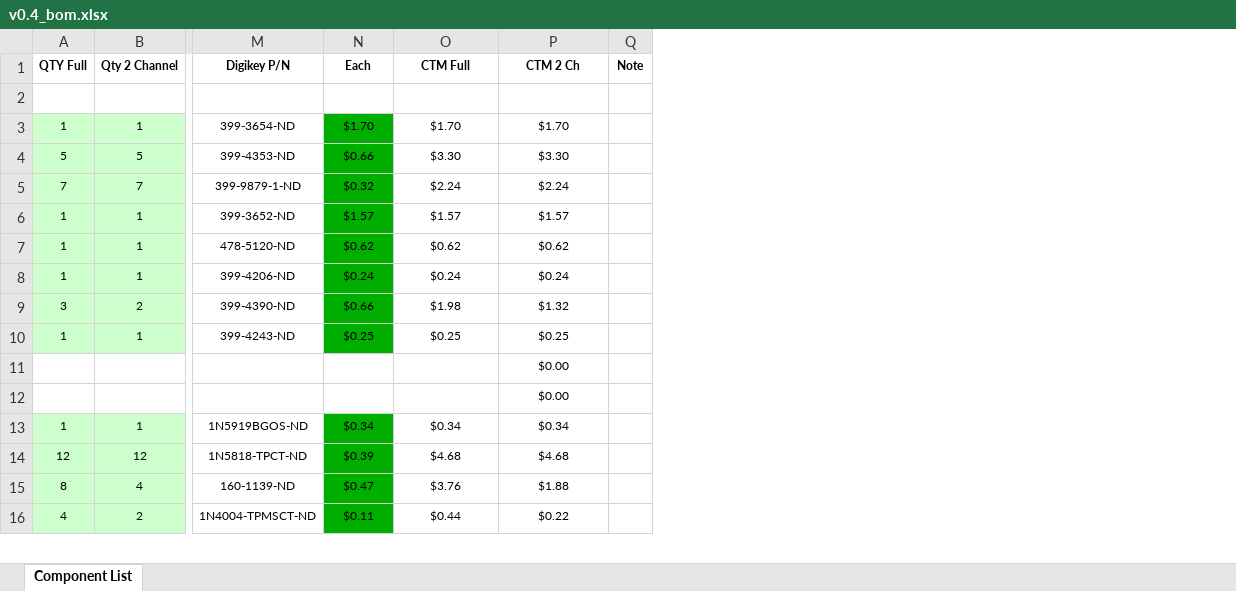
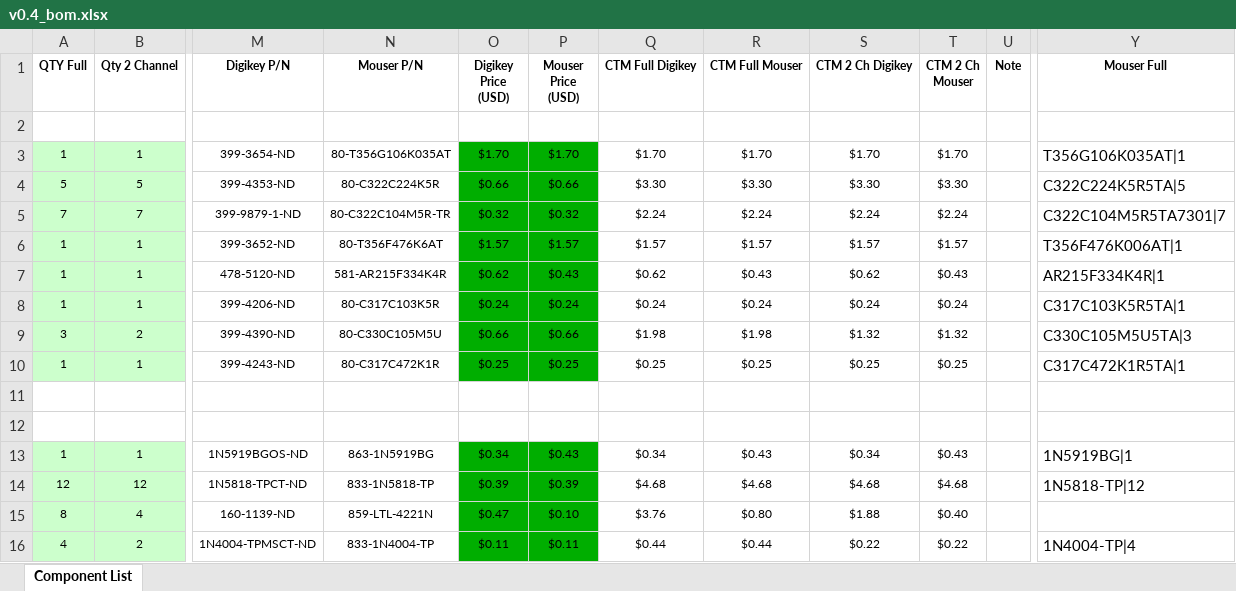
Before and after one commit to speeduino/speeduino, an Excel workbook: reference/hardware/v0.4/v0.4_bom.xlsx, sheet Component List, drawn as a sheet; only a part is shown, gaps mark what is left out; values as stored, in another font and other column widths than the file's, no borders; addresses are those after the commit; the diff covers the shown part only; the diff names each change by its address in the sheet, - before the commit and + after, or states it on an @@ line.

Commit message:
Added Mouser parts reference and prices

```diff
--- a/reference/hardware/v0.4/v0.4_bom.xlsx (sheet Component List)
+++ b/reference/hardware/v0.4/v0.4_bom.xlsx (sheet Component List)
+column N (Mouser P/N), rows 3-16: 80-T356G106K035AT | 80-C322C224K5R | 80-C322C104M5R-TR | 80-T356F476K6AT | 581-AR215F334K4R | 80-C317C103K5R | 80-C330C105M5U | 80-C317C472K1R |  |  | 863-1N5919BG | 833-1N5818-TP | 859-LTL-4221N | 833-1N4004-TP
+column P (Mouser Price (USD)), rows 3-16: $1.70 | $0.66 | $0.32 | $1.57 | $0.43 | $0.24 | $0.66 | $0.25 |  |  | $0.43 | $0.39 | $0.10 | $0.11
+column R (CTM Full Mouser), rows 3-16: $1.70 | $3.30 | $2.24 | $1.57 | $0.43 | $0.24 | $1.98 | $0.25 |  |  | $0.43 | $4.68 | $0.80 | $0.44
+column T (CTM 2 Ch Mouser), rows 3-16: $1.70 | $3.30 | $2.24 | $1.57 | $0.43 | $0.24 | $1.32 | $0.25 |  |  | $0.43 | $4.68 | $0.40 | $0.22
+column Y (Mouser Full), rows 3-16: T356G106K035AT|1 | C322C224K5R5TA|5 | C322C104M5R5TA7301|7 | T356F476K006AT|1 | AR215F334K4R|1 | C317C103K5R5TA|1 | C330C105M5U5TA|3 | C317C472K1R5TA|1 |  |  | 1N5919BG|1 | 1N5818-TP|12 |  | 1N4004-TP|4
-O1: Each
+O1: Digikey Price (USD)
-Q1: CTM Full
+Q1: CTM Full Digikey
-S1: CTM 2 Ch
+S1: CTM 2 Ch Digikey
-S11:S12 (CTM 2 Ch Digikey): $0.00
+S11:S12 (CTM 2 Ch Digikey): (empty)
```
Also changed, not shown: 3 added rows, 3 removed rows and 5 edited cells elsewhere in this sheet, formulas that keep their value.
